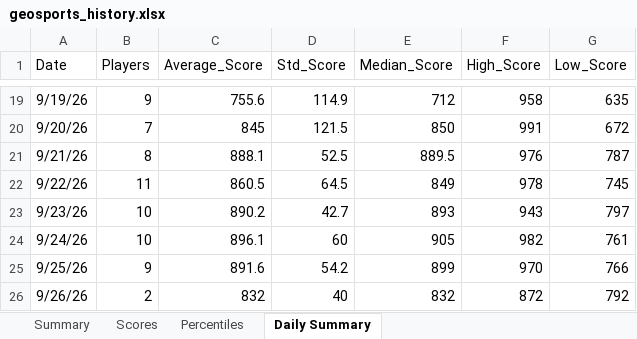
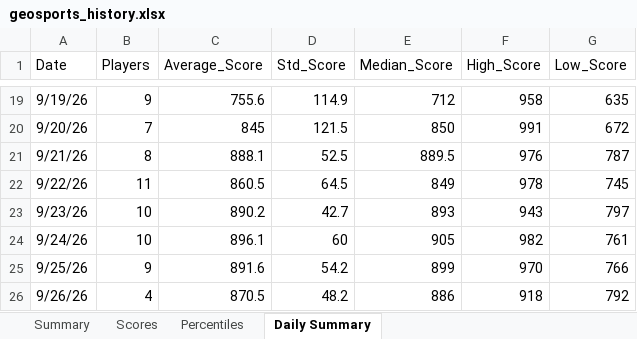
Before and after one commit to thenehan2442/geosport, an Excel workbook: geosports_history.xlsx, sheet Daily Summary, drawn as a sheet; only a part is shown, gaps mark what is left out; values as stored, in another font and other column widths than the file's, no borders; the diff names each change by its address in the sheet, - before the commit and + after, or states it on an @@ line.

```diff
--- a/geosports_history.xlsx (sheet Daily Summary)
+++ b/geosports_history.xlsx (sheet Daily Summary)
-B26 (Players): 2
+B26 (Players): 4
-C26 (Average_Score): 832
+C26 (Average_Score): 870.5
-D26 (Std_Score): 40
+D26 (Std_Score): 48.2
-E26 (Median_Score): 832
+E26 (Median_Score): 886
-F26 (High_Score): 872
+F26 (High_Score): 918
```
Also changed, not shown: sheet Summary, sheet Percentiles, sheet Scores.
